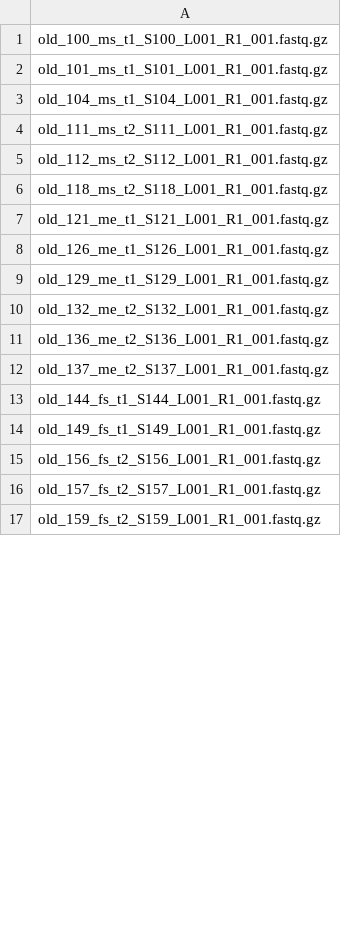
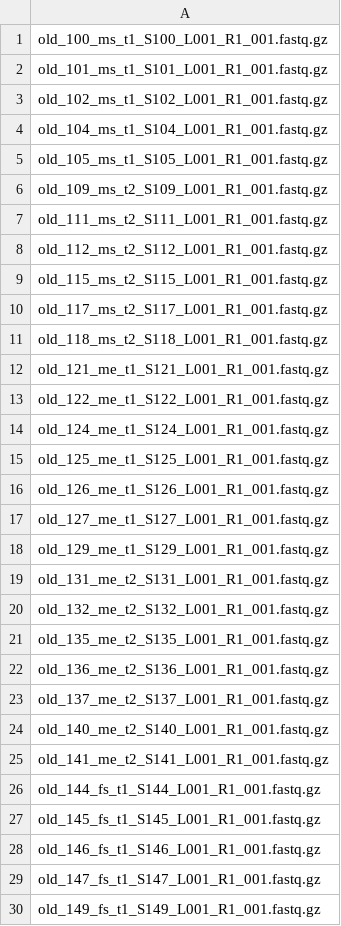
Before and after one commit to kenneditodd/ecoli_mice, a TSV file: bulkRNA/refs/sample_file_list.tsv, drawn as a sheet; only a part is shown; the shorter side is filled out with more unchanged rows; the diff covers the shown part only.

```diff
--- a/bulkRNA/refs/sample_file_list.tsv
+++ b/bulkRNA/refs/sample_file_list.tsv
@@ -2,13 +2,29 @@ old_100_ms_t1_S100_L001_R1_001.fastq.gz
 old_101_ms_t1_S101_L001_R1_001.fastq.gz
+old_102_ms_t1_S102_L001_R1_001.fastq.gz
 old_104_ms_t1_S104_L001_R1_001.fastq.gz
+old_105_ms_t1_S105_L001_R1_001.fastq.gz
+old_109_ms_t2_S109_L001_R1_001.fastq.gz
 old_111_ms_t2_S111_L001_R1_001.fastq.gz
 old_112_ms_t2_S112_L001_R1_001.fastq.gz
+old_115_ms_t2_S115_L001_R1_001.fastq.gz
+old_117_ms_t2_S117_L001_R1_001.fastq.gz
 old_118_ms_t2_S118_L001_R1_001.fastq.gz
 old_121_me_t1_S121_L001_R1_001.fastq.gz
+old_122_me_t1_S122_L001_R1_001.fastq.gz
+old_124_me_t1_S124_L001_R1_001.fastq.gz
+old_125_me_t1_S125_L001_R1_001.fastq.gz
 old_126_me_t1_S126_L001_R1_001.fastq.gz
+old_127_me_t1_S127_L001_R1_001.fastq.gz
 old_129_me_t1_S129_L001_R1_001.fastq.gz
+old_131_me_t2_S131_L001_R1_001.fastq.gz
 old_132_me_t2_S132_L001_R1_001.fastq.gz
+old_135_me_t2_S135_L001_R1_001.fastq.gz
 old_136_me_t2_S136_L001_R1_001.fastq.gz
 old_137_me_t2_S137_L001_R1_001.fastq.gz
+old_140_me_t2_S140_L001_R1_001.fastq.gz
+old_141_me_t2_S141_L001_R1_001.fastq.gz
 old_144_fs_t1_S144_L001_R1_001.fastq.gz
+old_145_fs_t1_S145_L001_R1_001.fastq.gz
+old_146_fs_t1_S146_L001_R1_001.fastq.gz
+old_147_fs_t1_S147_L001_R1_001.fastq.gz
 old_149_fs_t1_S149_L001_R1_001.fastq.gz
```
Also changed, not shown: 30 added rows and 1 edited cell elsewhere in this file, bulkRNA/refs/fastq_file_list.tsv, bulkRNA/refs/metadata.tsv, 4 other files.
